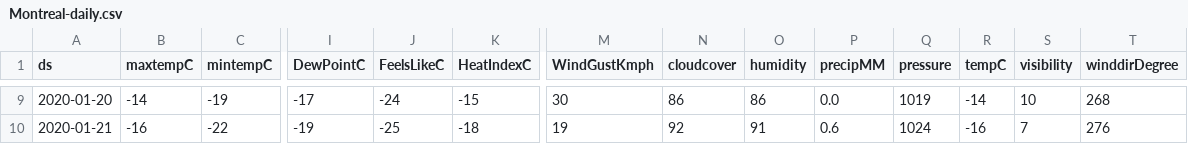
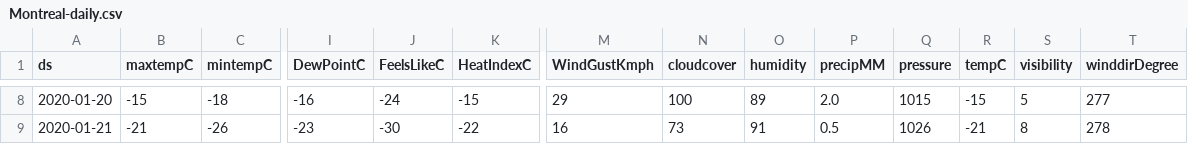
Before and after one commit to drdevinhopkins/jgh-prophet, a CSV file: Montreal-daily.csv, drawn as a sheet; only a part is shown, gaps mark what is left out; addresses are those after the commit; the diff covers the shown part only; the diff names each change by its address in the sheet, - before the commit and + after, or states it on an @@ line.

```diff
--- a/Montreal-daily.csv
+++ b/Montreal-daily.csv
-B8 (maxtempC): -14
+B8 (maxtempC): -15
-C8 (mintempC): -19
+C8 (mintempC): -18
-I8 (DewPointC): -17
+I8 (DewPointC): -16
-M8 (WindGustKmph): 30
+M8 (WindGustKmph): 29
-N8 (cloudcover): 86
+N8 (cloudcover): 100
-O8 (humidity): 86
+O8 (humidity): 89
-P8 (precipMM): 0.0
+P8 (precipMM): 2.0
-Q8 (pressure): 1019
+Q8 (pressure): 1015
-R8 (tempC): -14
+R8 (tempC): -15
-S8 (visibility): 10
+S8 (visibility): 5
-T8 (winddirDegree): 268
+T8 (winddirDegree): 277
-B9 (maxtempC): -16
+B9 (maxtempC): -21
-C9 (mintempC): -22
+C9 (mintempC): -26
-I9 (DewPointC): -19
+I9 (DewPointC): -23
-J9 (FeelsLikeC): -25
+J9 (FeelsLikeC): -30
-K9 (HeatIndexC): -18
+K9 (HeatIndexC): -22
-M9 (WindGustKmph): 19
+M9 (WindGustKmph): 16
-N9 (cloudcover): 92
+N9 (cloudcover): 73
-P9 (precipMM): 0.6
+P9 (precipMM): 0.5
-Q9 (pressure): 1024
+Q9 (pressure): 1026
-R9 (tempC): -16
+R9 (tempC): -21
-S9 (visibility): 7
+S9 (visibility): 8
-T9 (winddirDegree): 276
+T9 (winddirDegree): 278
```
Also changed, not shown: 1 added row, 1 removed row and 129 edited cells elsewhere in this file, Montreal-hourly.csv, 3 other files.
